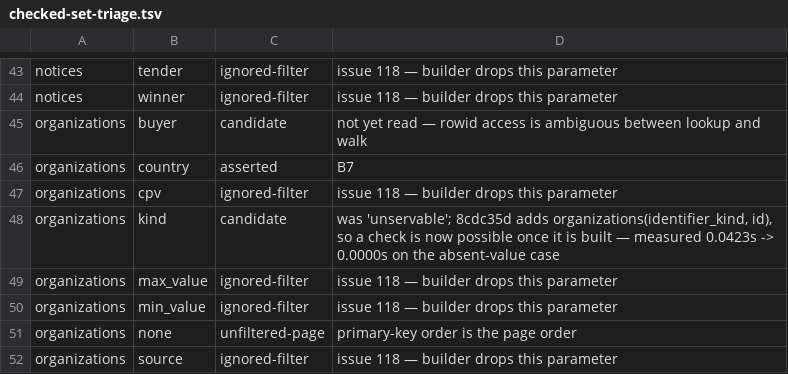
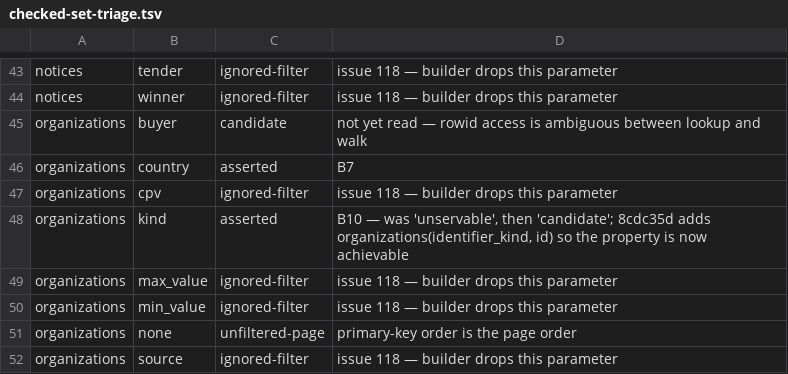
Before and after one commit to zebreus/tender-db, a TSV file: .scratch/tender-db/canonical-verify/checked-set-triage.tsv, drawn as a sheet; only a part is shown, gaps mark what is left out.

```diff
--- a/.scratch/tender-db/canonical-verify/checked-set-triage.tsv
+++ b/.scratch/tender-db/canonical-verify/checked-set-triage.tsv
@@ -47,3 +47,3 @@ organizations	country	asserted	B7
 organizations	cpv	ignored-filter	issue 118 — builder drops this parameter
-organizations	kind	candidate	was 'unservable'; 8cdc35d adds organizations(identifier_kind, id), so a check is now possible once it is built — measured 0.0423s -> 0.0000s on the absent-value case
+organizations	kind	asserted	B10 — was 'unservable', then 'candidate'; 8cdc35d adds organizations(identifier_kind, id) so the property is now achievable
 organizations	max_value	ignored-filter	issue 118 — builder drops this parameter
```
Also changed, not shown: 1 other file.
